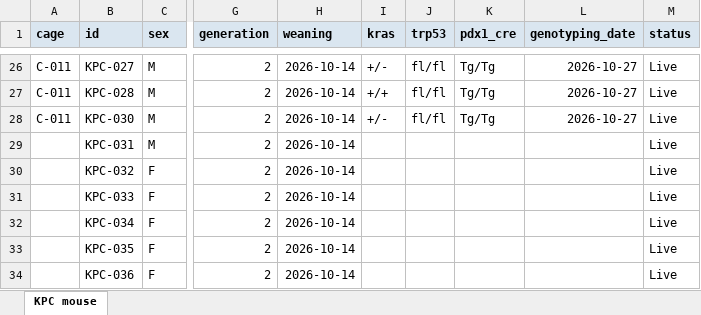
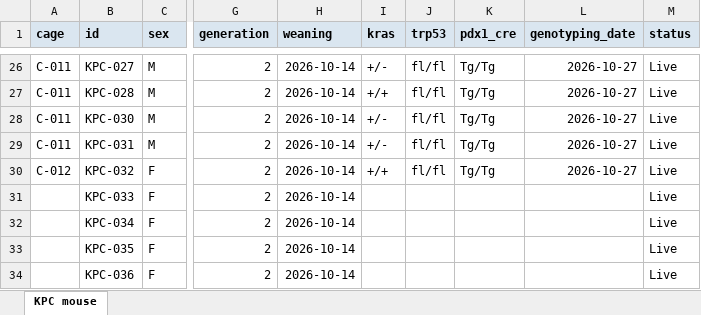
Before and after one commit to splab8247/lab-stock, an Excel workbook: mouse.xlsx, sheet KPC mouse, drawn as a sheet; only a part is shown, gaps mark what is left out; values as stored, in another font and other column widths than the file's, no borders; conditional formats not drawn; the diff names each change by its address in the sheet, - before the commit and + after, or states it on an @@ line.

```diff
--- a/mouse.xlsx (sheet KPC mouse)
+++ b/mouse.xlsx (sheet KPC mouse)
-A29 (cage): (empty)
+A29 (cage): C-011
-I29 (kras): (empty)
+I29 (kras): +/-
-J29:J30 (trp53): (empty)
+J29:J30 (trp53): fl/fl
-K29:K30 (pdx1_cre): (empty)
+K29:K30 (pdx1_cre): Tg/Tg
-L29:L30 (genotyping_date): (empty)
+L29:L30 (genotyping_date): 2026-10-27
-A30 (cage): (empty)
+A30 (cage): C-012
-I30 (kras): (empty)
+I30 (kras): +/+
```
Also changed, not shown: stock.xlsx.
